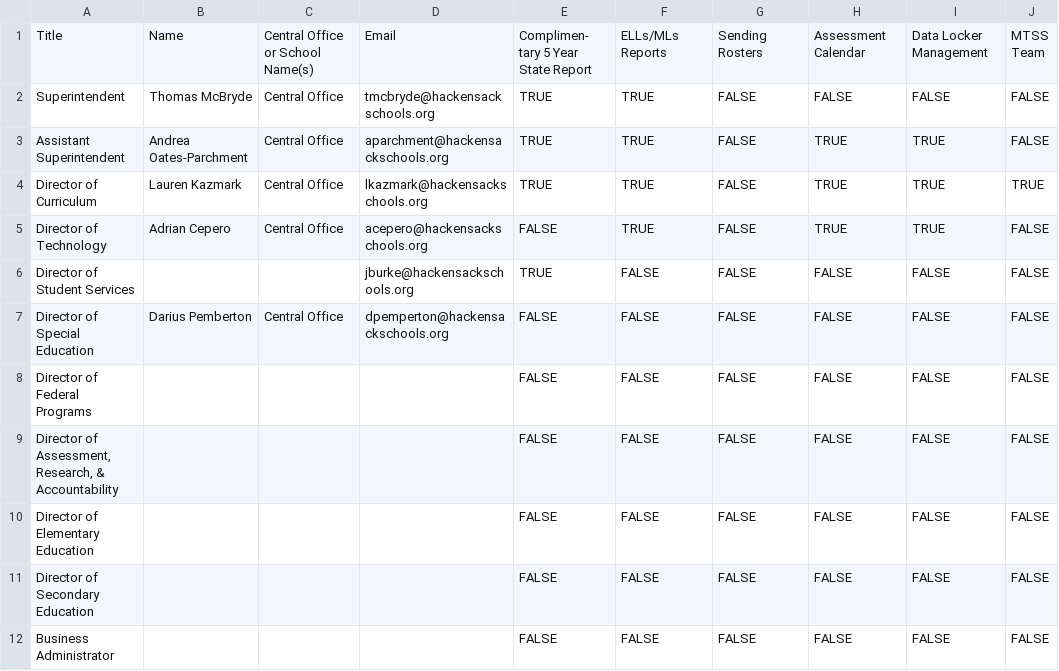
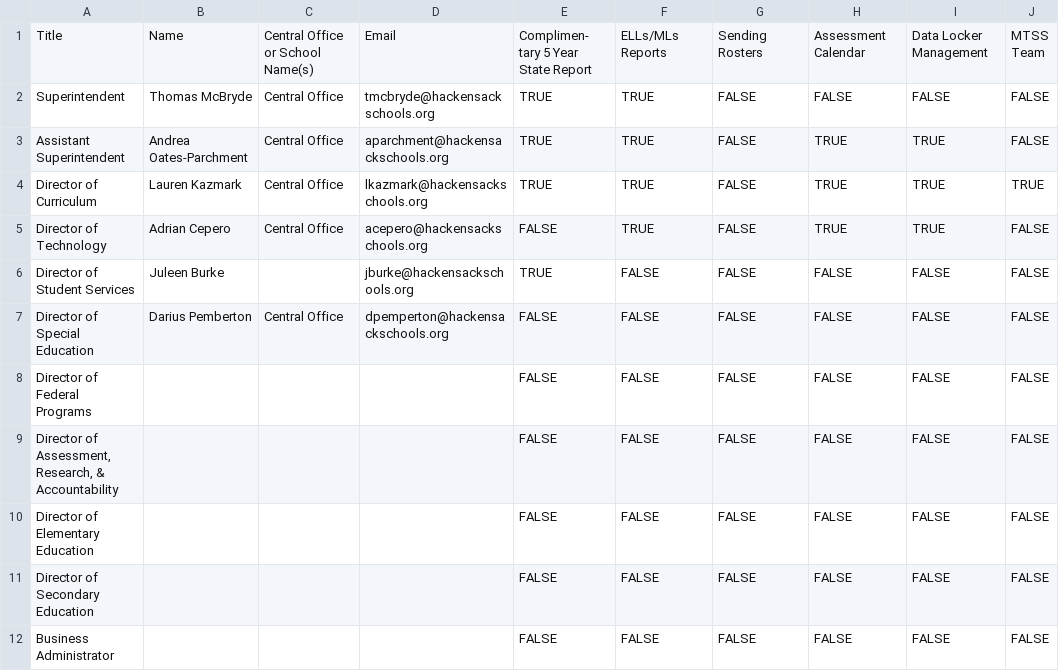
Before and after one commit to jack-linkit/ContactUpdates, a CSV file: Districts/Hackensack Public Schools.csv, drawn as a sheet; only a part is shown; the diff names each change by its address in the sheet, - before the commit and + after, or states it on an @@ line.

```diff
--- a/Districts/Hackensack Public Schools.csv
+++ b/Districts/Hackensack Public Schools.csv
-B6: (empty)
+B6: Juleen Burke
```
Also changed, not shown: Districts/Brielle School District.csv, Districts/Hunterdon Central Regional High School District.csv, 10 other files.
